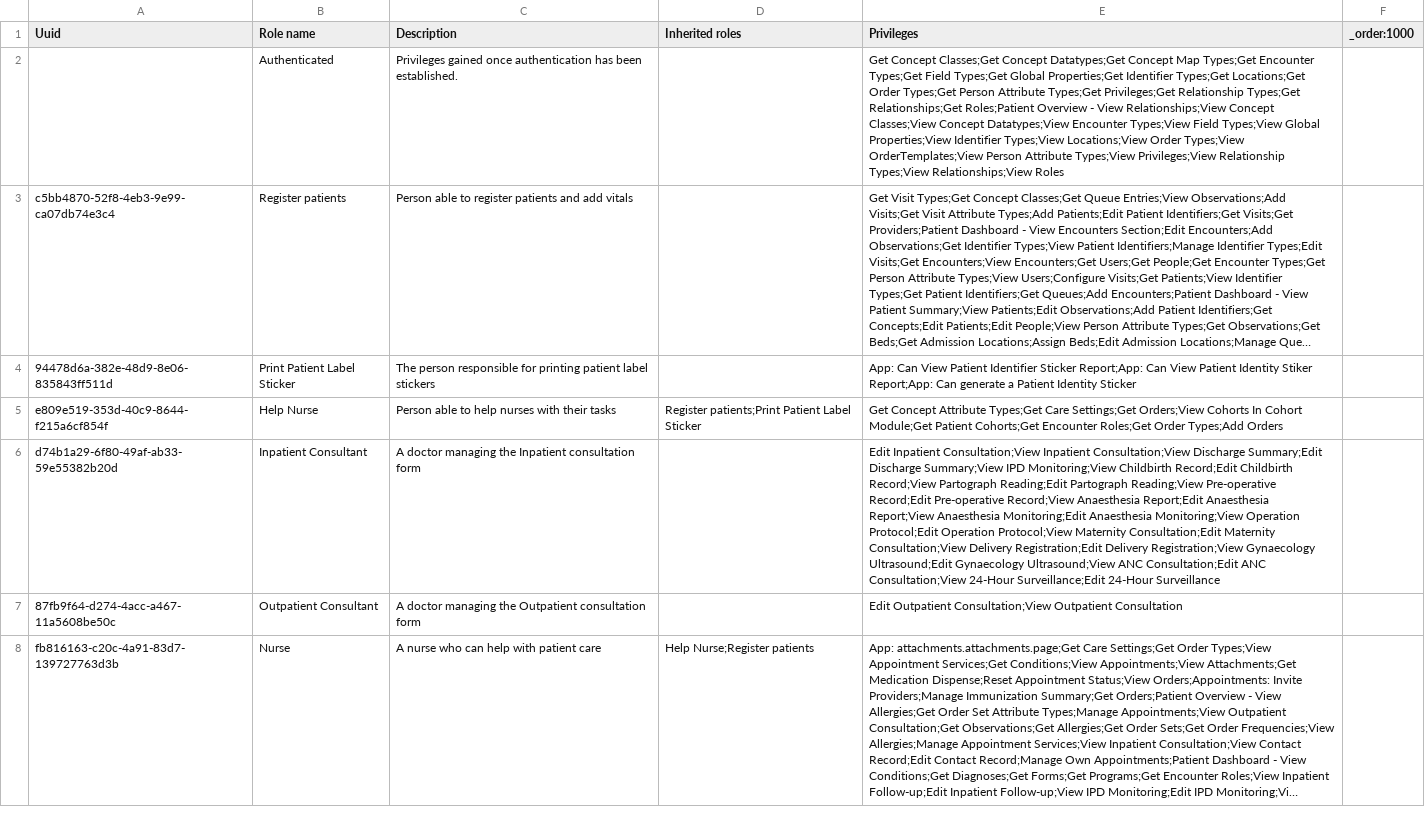
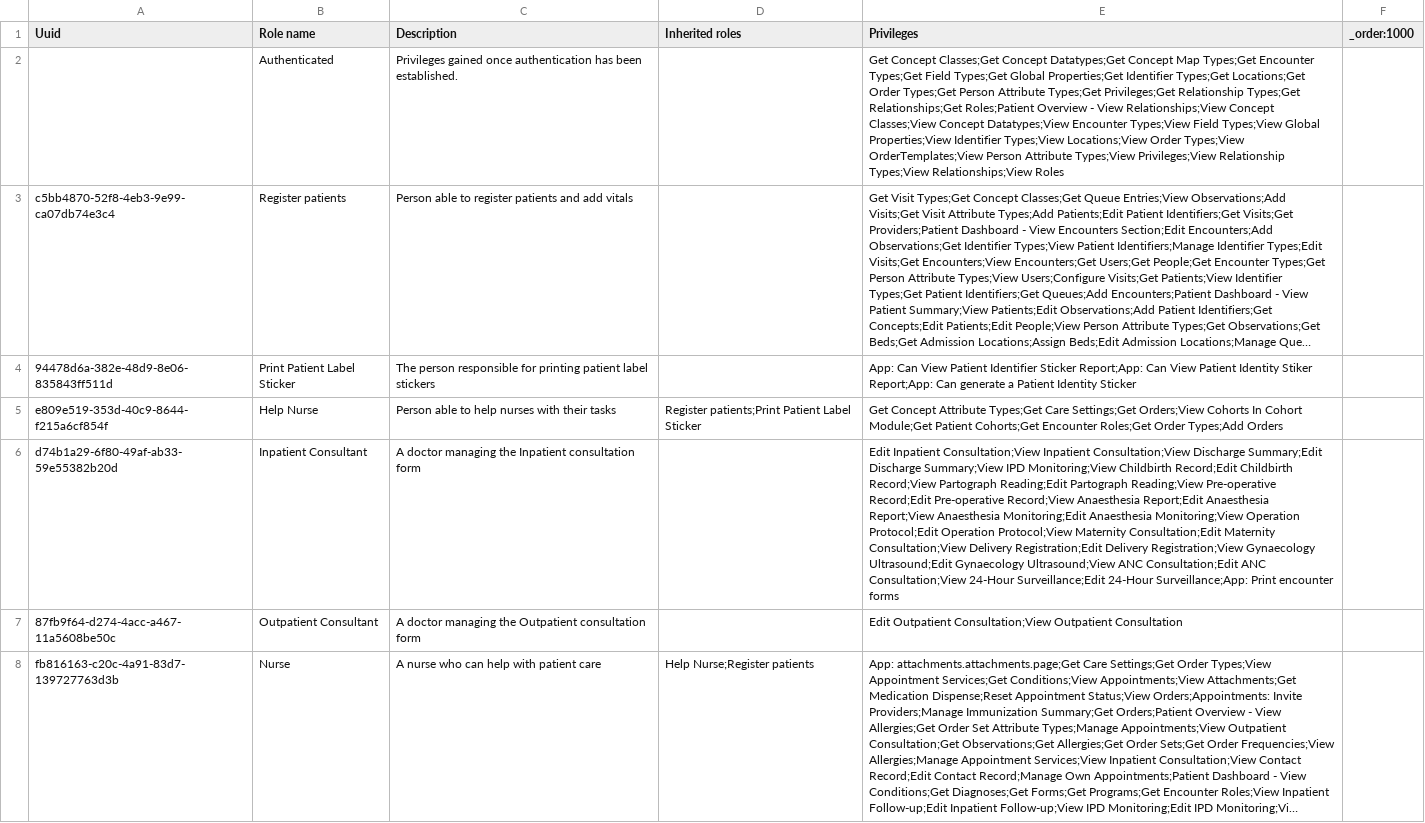
Before and after one commit to MadiroGlobalHealth/UVL-EMR, a CSV file: sites/mugamba/configs/openmrs/initializer_config/roles/roles_mugamba.csv, drawn as a sheet; only a part is shown; long unchanged cells end in …; the diff covers the shown part only; the diff names each change by its address in the sheet, - before the commit and + after, or states it on an @@ line.

```diff
--- a/sites/mugamba/configs/openmrs/initializer_config/roles/roles_mugamba.csv
+++ b/sites/mugamba/configs/openmrs/initializer_config/roles/roles_mugamba.csv
-E6 (Privileges): …Surveillance;Edit 24-Hour Surveillance
+E6 (Privileges): …Surveillance;Edit 24-Hour Surveillance;App: Print encounter forms
```
Also changed, not shown: 1 edited cell elsewhere in this file, 2 other files.
